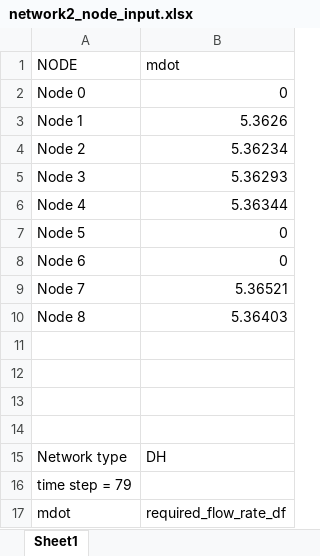
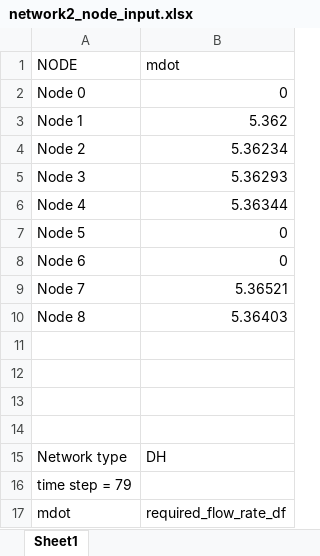
Before and after one commit to shanshanhsieh/network, an Excel workbook: network2_node_input.xlsx, sheet Sheet1, drawn as a sheet; values as stored, in another font and other column widths than the file's, no borders; the diff names each change by its address in the sheet, - before the commit and + after, or states it on an @@ line.

```diff
--- a/network2_node_input.xlsx (sheet Sheet1)
+++ b/network2_node_input.xlsx (sheet Sheet1)
-B3 (mdot): 5.3626
+B3 (mdot): 5.362
```
Also changed, not shown: network2_edge_input.xlsx, 3 other files.
